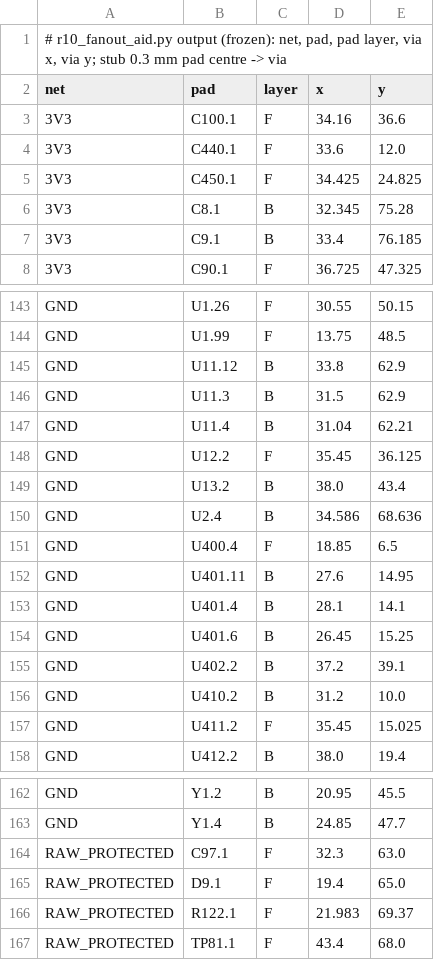
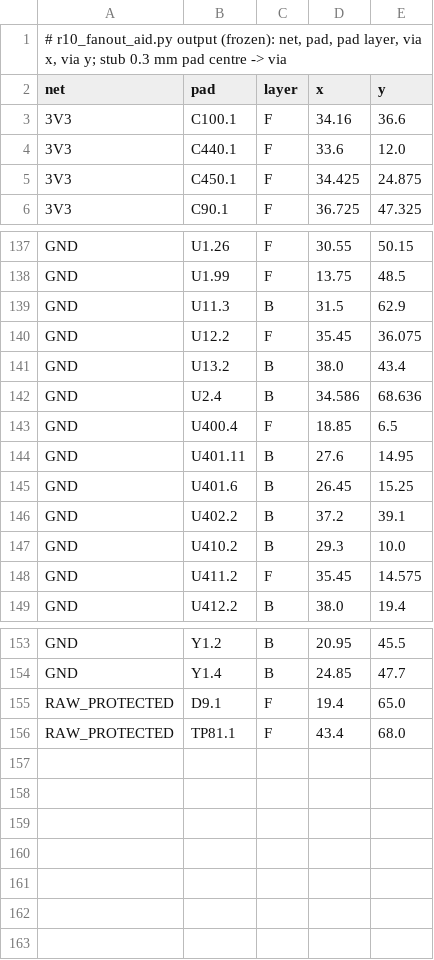
Before and after one commit to OAK-WJR/rocket-flight-computer, a TSV file: m3_design/r10_fanout.tsv, drawn as a sheet; only a part is shown, gaps mark what is left out; the diff covers the shown part only.

```diff
--- a/m3_design/r10_fanout.tsv
+++ b/m3_design/r10_fanout.tsv
@@ -4,5 +4,3 @@ net	pad	layer	x	y
 3V3	C440.1	F	33.6	12.0
-3V3	C450.1	F	34.425	24.825
-3V3	C8.1	B	32.345	75.28
-3V3	C9.1	B	33.4	76.185
+3V3	C450.1	F	34.425	24.875
 3V3	C90.1	F	36.725	47.325
@@ -144,6 +138,4 @@ GND	U1.26	F	30.55	50.15
 GND	U1.99	F	13.75	48.5
-GND	U11.12	B	33.8	62.9
 GND	U11.3	B	31.5	62.9
-GND	U11.4	B	31.04	62.21
-GND	U12.2	F	35.45	36.125
+GND	U12.2	F	35.45	36.075
 GND	U13.2	B	38.0	43.4
@@ -152,7 +144,6 @@ GND	U400.4	F	18.85	6.5
 GND	U401.11	B	27.6	14.95
-GND	U401.4	B	28.1	14.1
 GND	U401.6	B	26.45	15.25
 GND	U402.2	B	37.2	39.1
-GND	U410.2	B	31.2	10.0
-GND	U411.2	F	35.45	15.025
+GND	U410.2	B	29.3	10.0
+GND	U411.2	F	35.45	14.575
 GND	U412.2	B	38.0	19.4
@@ -163,5 +154,3 @@ GND	Y1.2	B	20.95	45.5
 GND	Y1.4	B	24.85	47.7
-RAW_PROTECTED	C97.1	F	32.3	63.0
 RAW_PROTECTED	D9.1	F	19.4	65.0
-RAW_PROTECTED	R122.1	F	21.983	69.37
 RAW_PROTECTED	TP81.1	F	43.4	68.0
```
Also changed, not shown: 1 added row, 5 removed rows and 23 edited cells elsewhere in this file, m3_design/assembly_review/sources/r10_design/pin_table.tsv, 8 other files.
